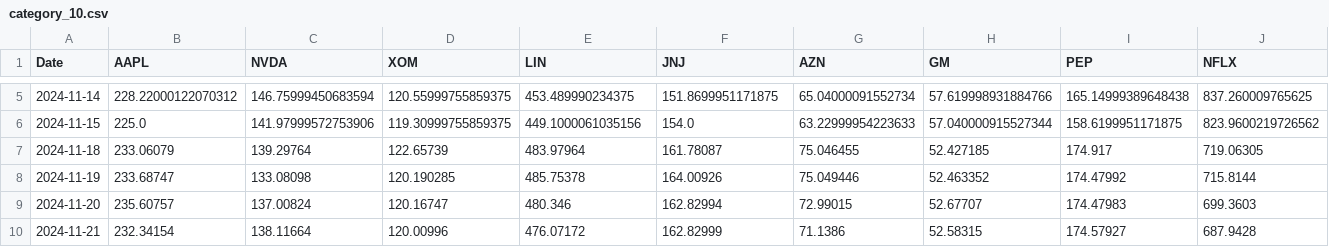
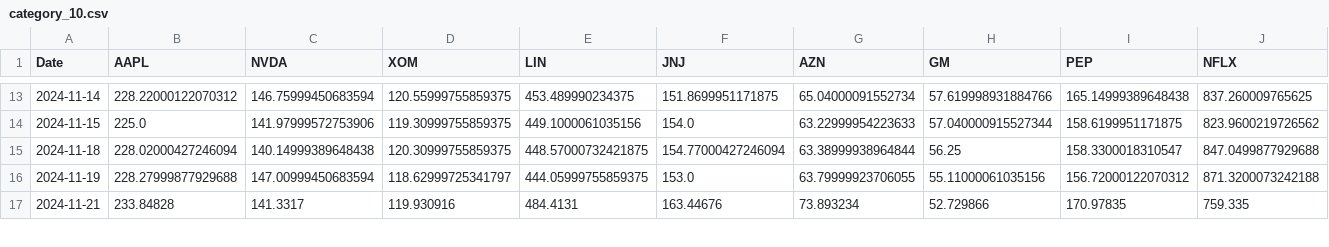
Before and after one commit to IamHeeJ/stock-forecast-app, a CSV file: public/csv/category_10.csv, drawn as a sheet; only a part is shown, gaps mark what is left out; removed rows and columns are numbered as before the commit, all else as after; rows hold the shown columns only; the diff covers the shown part only; the diff names each change by its address in the sheet, - before the commit and + after, or states it on an @@ line.

```diff
--- a/public/csv/category_10.csv
+++ b/public/csv/category_10.csv
-B15 (AAPL): 233.06079
+B15 (AAPL): 228.02000427246094
-C15 (NVDA): 139.29764
+C15 (NVDA): 140.14999389648438
-D15 (XOM): 122.65739
+D15 (XOM): 120.30999755859375
-E15 (LIN): 483.97964
+E15 (LIN): 448.57000732421875
-F15 (JNJ): 161.78087
+F15 (JNJ): 154.77000427246094
-G15 (AZN): 75.046455
+G15 (AZN): 63.38999938964844
-H15 (GM): 52.427185
+H15 (GM): 56.25
-I15 (PEP): 174.917
+I15 (PEP): 158.3300018310547
-J15 (NFLX): 719.06305
+J15 (NFLX): 847.0499877929688
-B16 (AAPL): 233.68747
+B16 (AAPL): 228.27999877929688
-C16 (NVDA): 133.08098
+C16 (NVDA): 147.00999450683594
-D16 (XOM): 120.190285
+D16 (XOM): 118.62999725341797
-E16 (LIN): 485.75378
+E16 (LIN): 444.05999755859375
-F16 (JNJ): 164.00926
+F16 (JNJ): 153.0
-G16 (AZN): 75.049446
+G16 (AZN): 63.79999923706055
-H16 (GM): 52.463352
+H16 (GM): 55.11000061035156
-I16 (PEP): 174.47992
+I16 (PEP): 156.72000122070312
-J16 (NFLX): 715.8144
+J16 (NFLX): 871.3200073242188
-row 9: 2024-11-20 | 235.60757 | 137.00824 | 120.16747 | 480.346 | 162.82994 | 72.99015 | 52.67707 | 174.47983 | 699.3603
-B17 (AAPL): 232.34154
+B17 (AAPL): 233.84828
-C17 (NVDA): 138.11664
+C17 (NVDA): 141.3317
-D17 (XOM): 120.00996
+D17 (XOM): 119.930916
-E17 (LIN): 476.07172
+E17 (LIN): 484.4131
-F17 (JNJ): 162.82999
+F17 (JNJ): 163.44676
-G17 (AZN): 71.1386
+G17 (AZN): 73.893234
-H17 (GM): 52.58315
+H17 (GM): 52.729866
-I17 (PEP): 174.57927
+I17 (PEP): 170.97835
-J17 (NFLX): 687.9428
+J17 (NFLX): 759.335
```
Also changed, not shown: 11 added rows and 33 edited cells elsewhere in this file, public/csv/nasdaq_top_10.csv, 9 other files.
